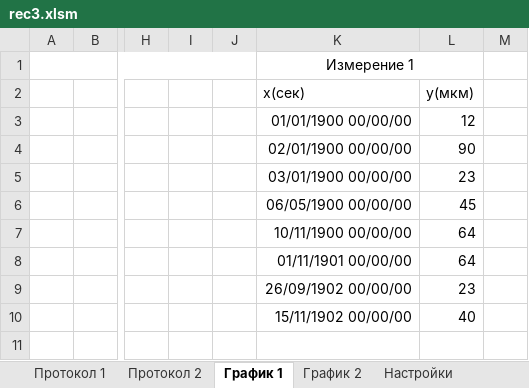
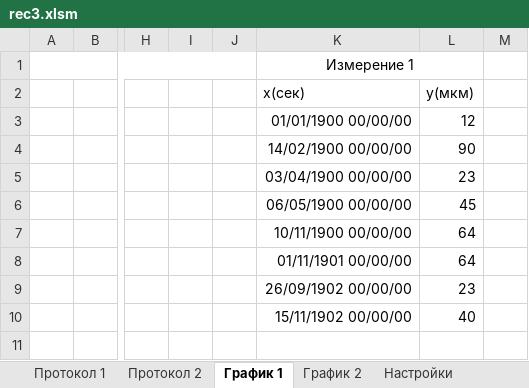
Before and after one commit to AlexAkatyev/imp21, an Excel workbook: rec3.xlsm, sheet График 1, drawn as a sheet; only a part is shown, gaps mark what is left out; values as stored, in another font and other column widths than the file's, no borders; charts and pictures not drawn; the diff names each change by its address in the sheet, - before the commit and + after, or states it on an @@ line.

```diff
--- a/rec3.xlsm (sheet График 1)
+++ b/rec3.xlsm (sheet График 1)
-K4 (Измерение 1): 02/01/1900 00/00/00
+K4 (Измерение 1): 14/02/1900 00/00/00
-K5 (Измерение 1): 03/01/1900 00/00/00
+K5 (Измерение 1): 03/04/1900 00/00/00
```
Also changed, not shown: sheet Настройки, charts or pictures.
